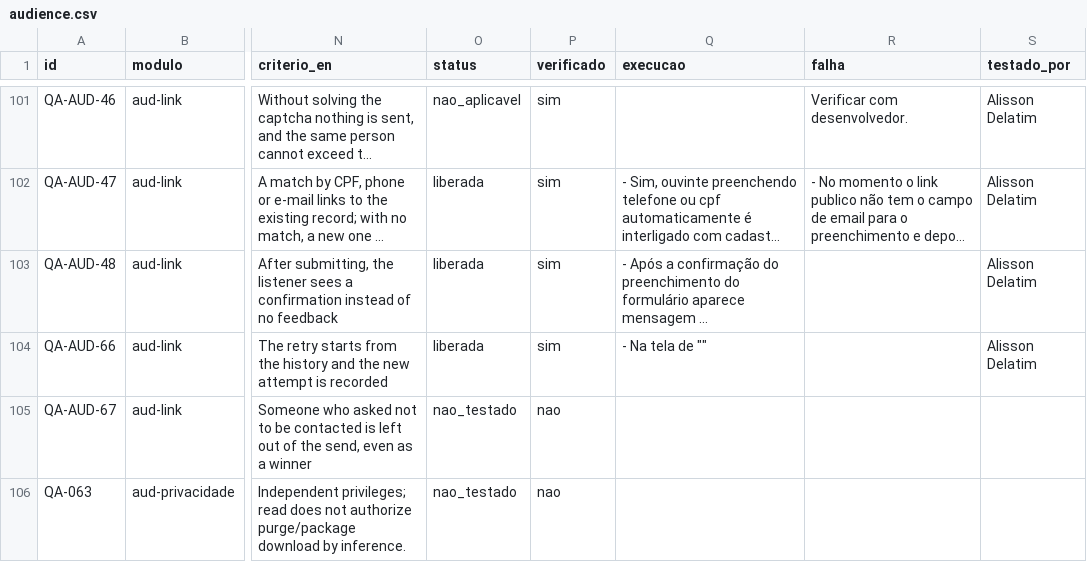
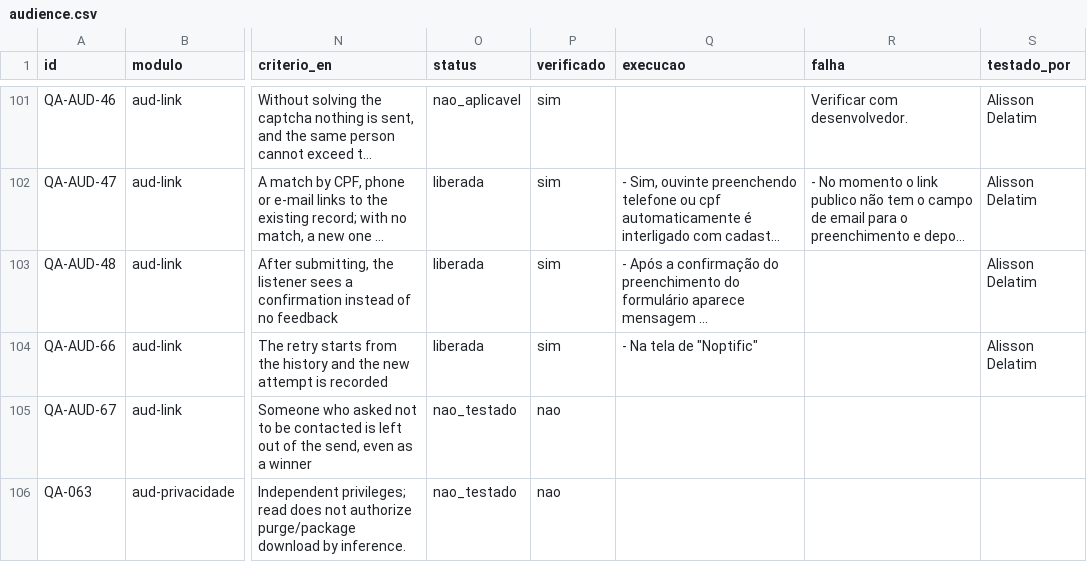
Before and after one commit to InformaWendel/PortalDEV, a CSV file: data/projetos/audience.csv, drawn as a sheet; only a part is shown, gaps mark what is left out; long unchanged cells end in …; the diff names each change by its address in the sheet, - before the commit and + after, or states it on an @@ line.

Commit message:
chore(qa): QA-AUD-66 atualizado por Alisson Delatim

```diff
--- a/data/projetos/audience.csv
+++ b/data/projetos/audience.csv
-Q104 (execucao): - Na tela de ""
+Q104 (execucao): - Na tela de "Noptific"
```
